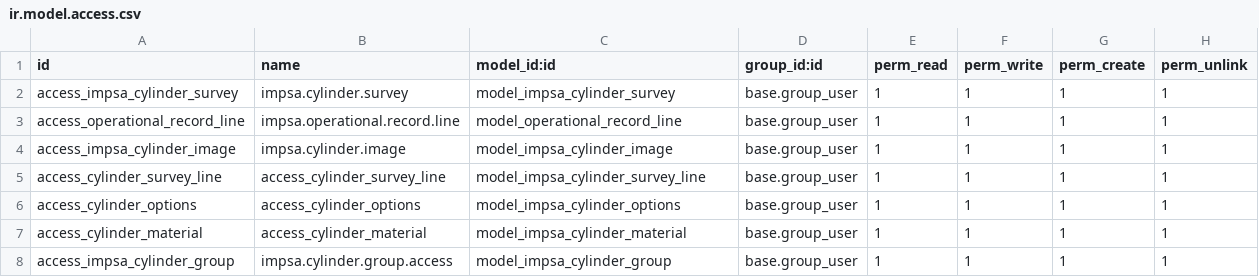
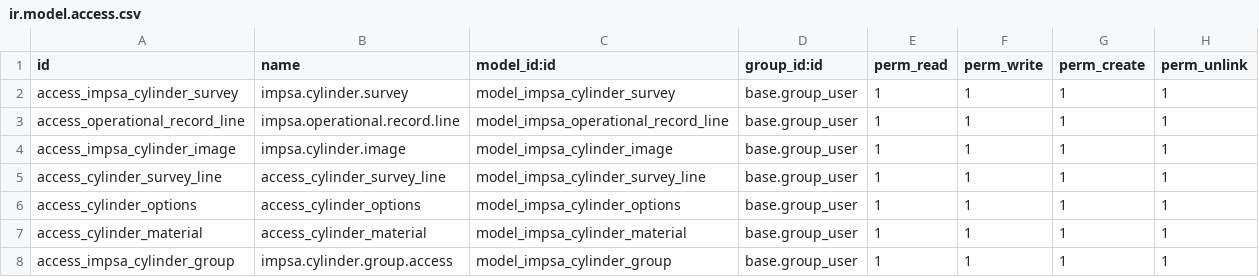
Before and after one commit to Jos3-Lu1s/impsa_cylinder_survey, a CSV file: security/ir.model.access.csv, drawn as a sheet.

Commit message:
[IMP] impsa_cylinder_survey: optimize models, data integrity, and UX

```diff
--- a/security/ir.model.access.csv
+++ b/security/ir.model.access.csv
@@ -2,3 +2,3 @@ id,name,model_id:id,group_id:id,perm_read,perm_write,perm_create,perm_unlink
 access_impsa_cylinder_survey,impsa.cylinder.survey,model_impsa_cylinder_survey,base.group_user,1,1,1,1
-access_operational_record_line, impsa.operational.record.line,model_operational_record_line,base.group_user,1,1,1,1
+access_operational_record_line, impsa.operational.record.line,model_impsa_operational_record_line,base.group_user,1,1,1,1
 access_impsa_cylinder_image,impsa.cylinder.image,model_impsa_cylinder_image,base.group_user,1,1,1,1
```
Also changed, not shown: 11 other files.
